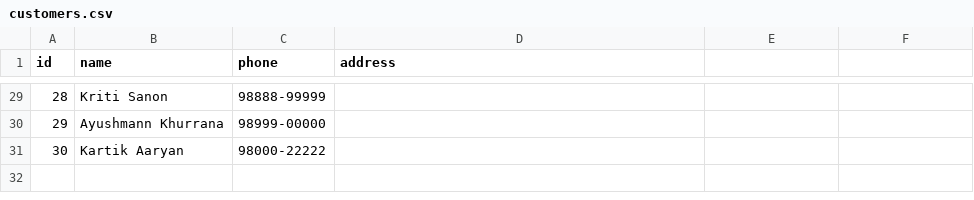
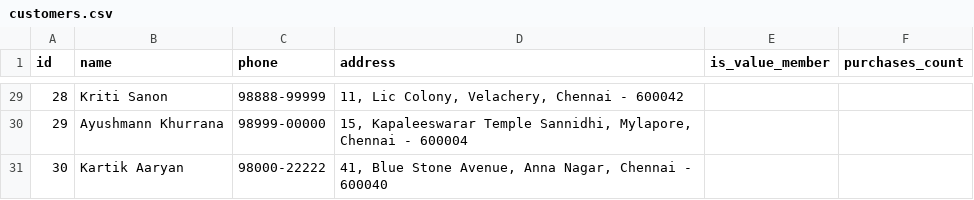
Before and after one commit to Nikish1429/my-pos, a CSV file: powerbi-data/customers.csv, drawn as a sheet; only a part is shown, gaps mark what is left out; the diff covers the shown part only.

Commit message:
Implement Value Member loyalty program logic (10% discount on every 4th purchase) and add new customer registration tab to billing sidebar

```diff
--- a/powerbi-data/customers.csv
+++ b/powerbi-data/customers.csv
@@ -1 +1 @@
-id,name,phone,address
+id,name,phone,address,is_value_member,purchases_count
@@ -29,3 +29,3 @@ id,name,phone,address
-28,"Kriti Sanon","98888-99999",
-29,"Ayushmann Khurrana","98999-00000",
-30,"Kartik Aaryan","98000-22222",
+28,"Kriti Sanon","98888-99999","11, Lic Colony, Velachery, Chennai - 600042",,
+29,"Ayushmann Khurrana","98999-00000","15, Kapaleeswarar Temple Sannidhi, Mylapore, Chennai - 600004",,
+30,"Kartik Aaryan","98000-22222","41, Blue Stone Avenue, Anna Nagar, Chennai - 600040",,
```
Also changed, not shown: 27 edited cells elsewhere in this file, powerbi-data/sale_items.csv, powerbi-data/sales.csv, 6 other files.
